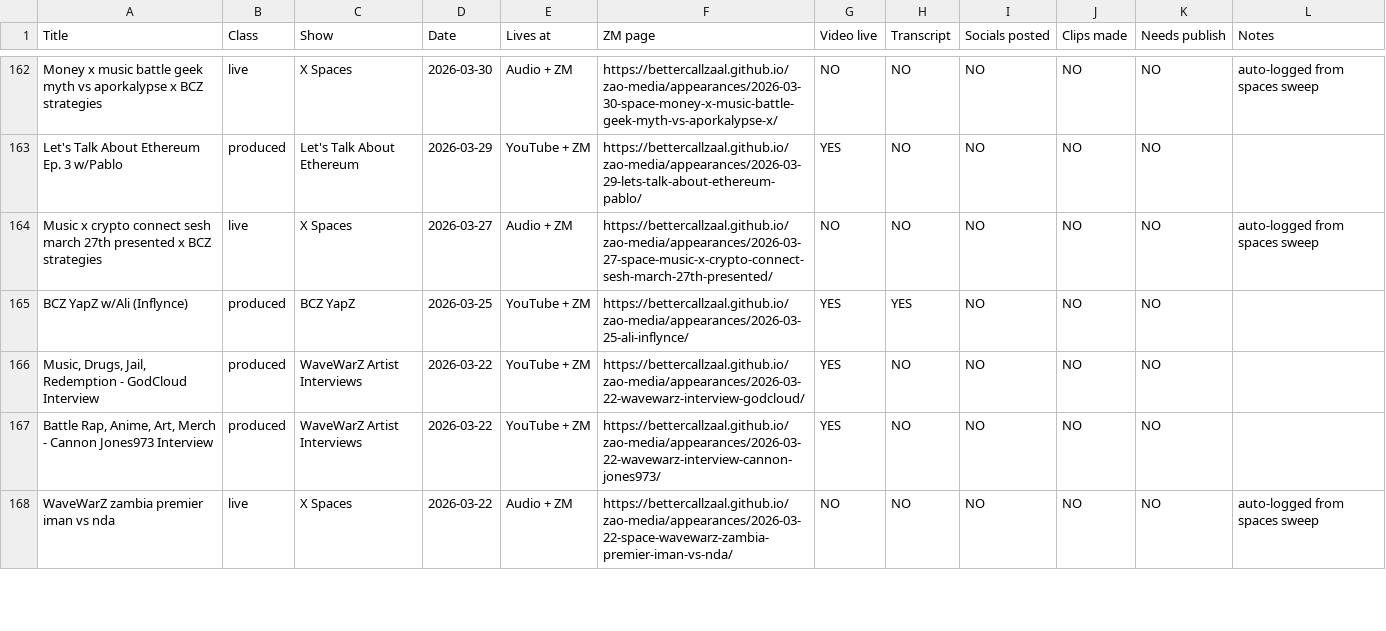
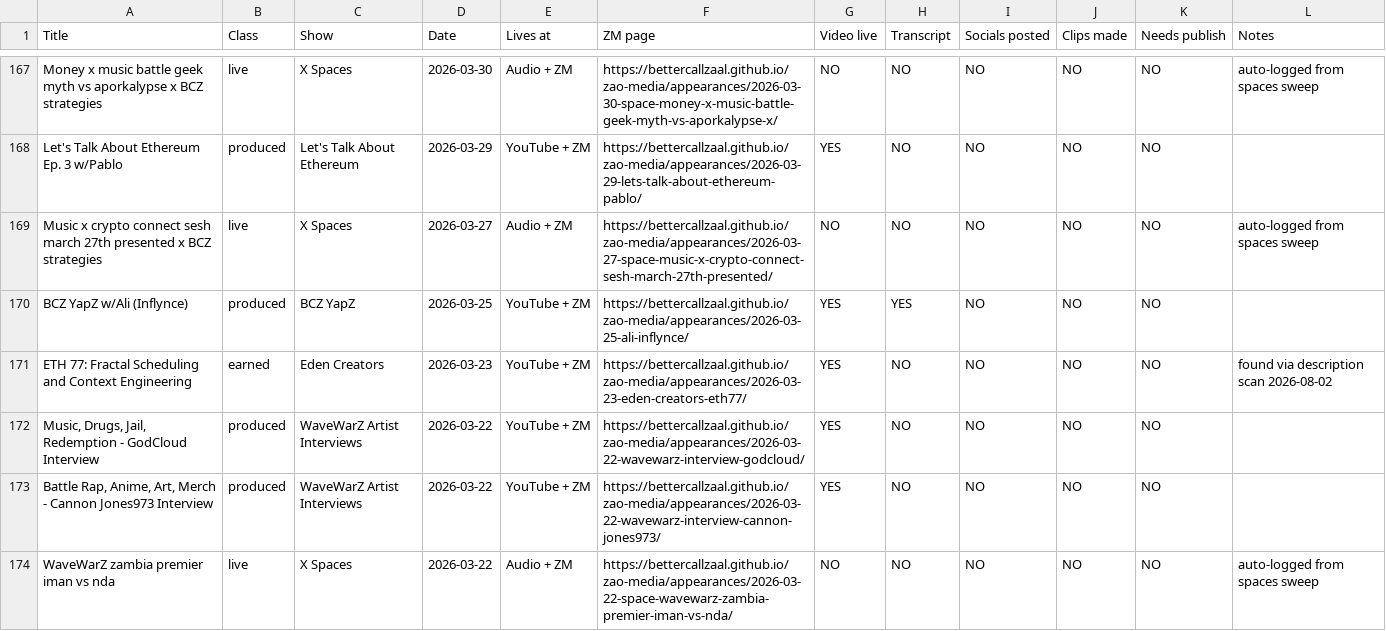
Before and after one commit to bettercallzaal/zao-media, a CSV file: media-crm.csv, drawn as a sheet; only a part is shown, gaps mark what is left out; the diff covers the shown part only; the diff names each change by its address in the sheet, - before the commit and + after, or states it on an @@ line.

```diff
--- a/media-crm.csv
+++ b/media-crm.csv
+row 171: ETH 77: Fractal Scheduling and Context Engineering | earned | Eden Creators | 2026-03-23 | YouTube + ZM | https://bettercallzaal.github.io/zao-media/appearances/2026-03-23-eden-creators-eth77/ | YES | NO | NO | NO | NO | found via description scan 2026-08-02
```
Also changed, not shown: 5 added rows elsewhere in this file, 20 other files.
